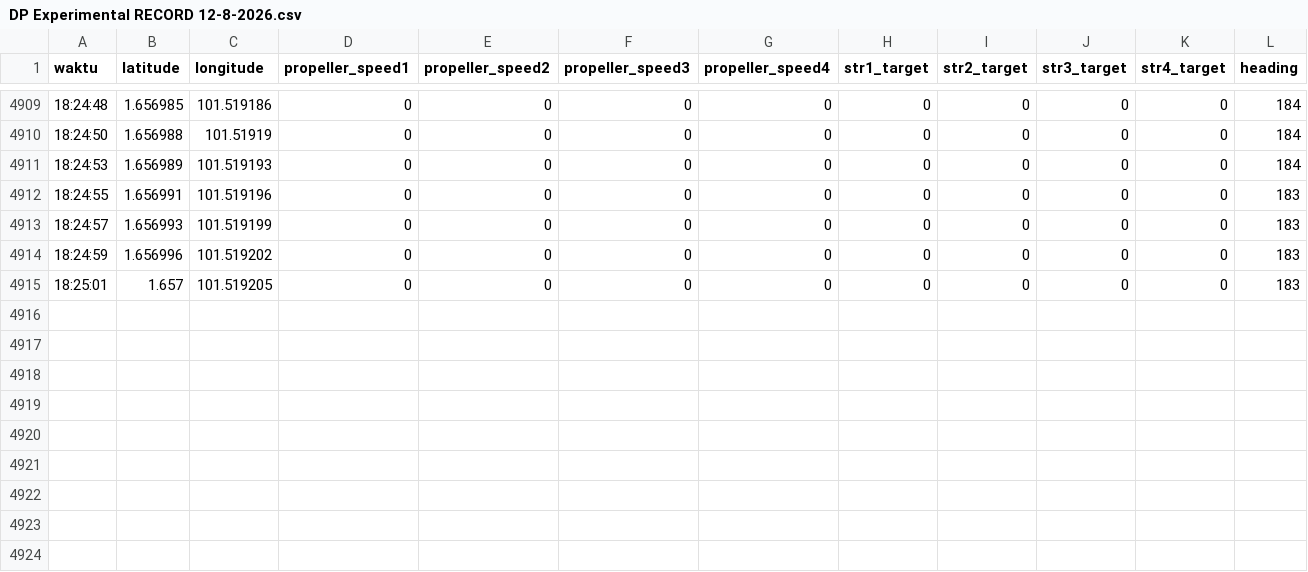
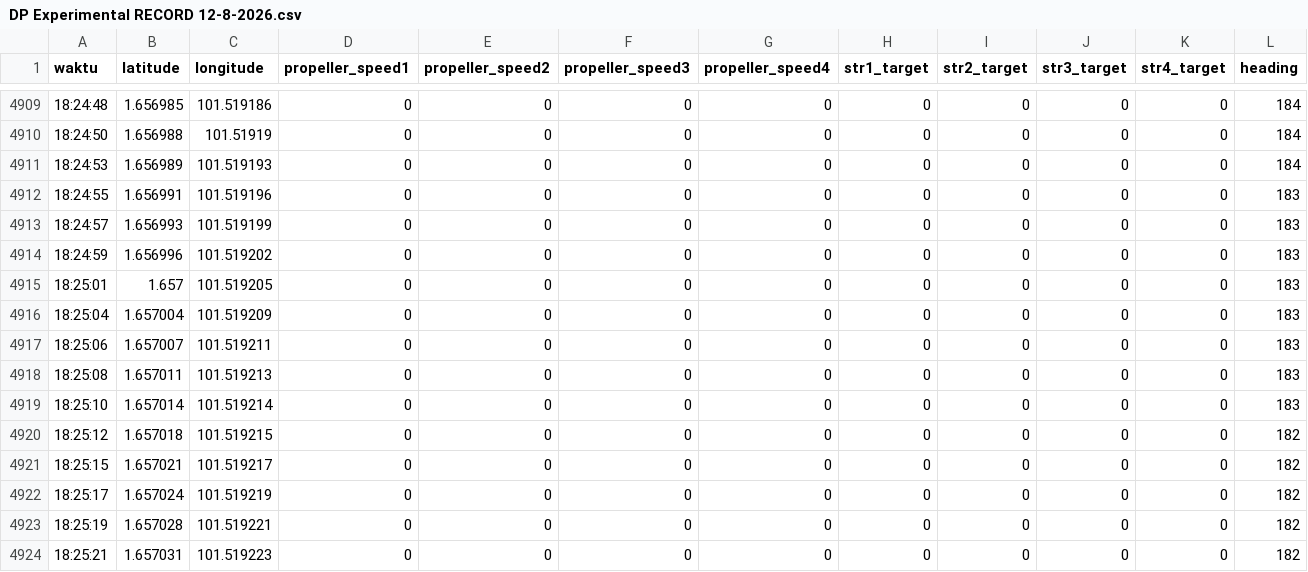
Before and after one commit to husnimuttaqin777-dot/rnd_dps, a CSV file: DP Experimental RECORD 12-8-2026.csv, drawn as a sheet; only a part is shown, gaps mark what is left out; rows hold the shown columns only; the diff names each change by its address in the sheet, - before the commit and + after, or states it on an @@ line.

```diff
--- a/DP Experimental RECORD 12-8-2026.csv
+++ b/DP Experimental RECORD 12-8-2026.csv
+row 4916: 18:25:04 | 1.657004 | 101.519209 | 0 | 0 | 0 | 0 | 0 | 0 | 0 | 0 | 183
+row 4917: 18:25:06 | 1.657007 | 101.519211 | 0 | 0 | 0 | 0 | 0 | 0 | 0 | 0 | 183
+row 4918: 18:25:08 | 1.657011 | 101.519213 | 0 | 0 | 0 | 0 | 0 | 0 | 0 | 0 | 183
+row 4919: 18:25:10 | 1.657014 | 101.519214 | 0 | 0 | 0 | 0 | 0 | 0 | 0 | 0 | 183
+row 4920: 18:25:12 | 1.657018 | 101.519215 | 0 | 0 | 0 | 0 | 0 | 0 | 0 | 0 | 182
+row 4921: 18:25:15 | 1.657021 | 101.519217 | 0 | 0 | 0 | 0 | 0 | 0 | 0 | 0 | 182
+row 4922: 18:25:17 | 1.657024 | 101.519219 | 0 | 0 | 0 | 0 | 0 | 0 | 0 | 0 | 182
+row 4923: 18:25:19 | 1.657028 | 101.519221 | 0 | 0 | 0 | 0 | 0 | 0 | 0 | 0 | 182
+row 4924: 18:25:21 | 1.657031 | 101.519223 | 0 | 0 | 0 | 0 | 0 | 0 | 0 | 0 | 182
```
Also changed, not shown: 1 other file.
